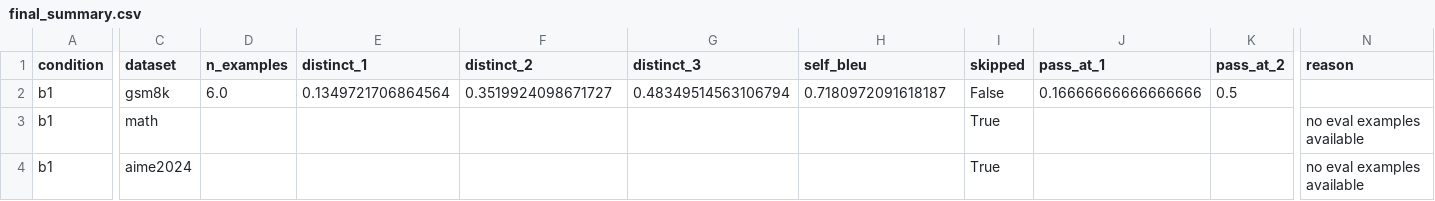
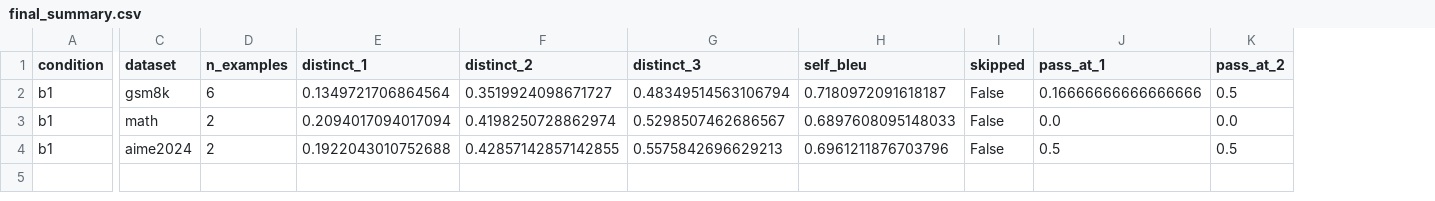
Before and after one commit to xubinrui/0626, a CSV file: results/final_summary.csv, drawn as a sheet; only a part is shown, gaps mark what is left out; the diff covers the shown part only; the diff names each change by its address in the sheet, - before the commit and + after, or states it on an @@ line.

Commit message:
Add local eval sources and reward direction sanity check

```diff
--- a/results/final_summary.csv
+++ b/results/final_summary.csv
-column N (reason), rows 3-4: no eval examples available | no eval examples available
-D2 (n_examples): 6.0
+D2 (n_examples): 6
-D3:D4 (n_examples): (empty)
+D3:D4 (n_examples): 2
-E3 (distinct_1): (empty)
+E3 (distinct_1): 0.2094017094017094
-F3 (distinct_2): (empty)
+F3 (distinct_2): 0.4198250728862974
-G3 (distinct_3): (empty)
+G3 (distinct_3): 0.5298507462686567
-H3 (self_bleu): (empty)
+H3 (self_bleu): 0.6897608095148033
-I3:I4 (skipped): True
+I3:I4 (skipped): False
-J3 (pass_at_1): (empty)
+J3 (pass_at_1): 0.0
-K3 (pass_at_2): (empty)
+K3 (pass_at_2): 0.0
-E4 (distinct_1): (empty)
+E4 (distinct_1): 0.1922043010752688
-F4 (distinct_2): (empty)
+F4 (distinct_2): 0.42857142857142855
-G4 (distinct_3): (empty)
+G4 (distinct_3): 0.5575842696629213
-H4 (self_bleu): (empty)
+H4 (self_bleu): 0.6961211876703796
-J4 (pass_at_1): (empty)
+J4 (pass_at_1): 0.5
-K4 (pass_at_2): (empty)
+K4 (pass_at_2): 0.5
```
Also changed, not shown: 4 edited cells elsewhere in this file, results/speed_memory_table.csv, 23 other files.
